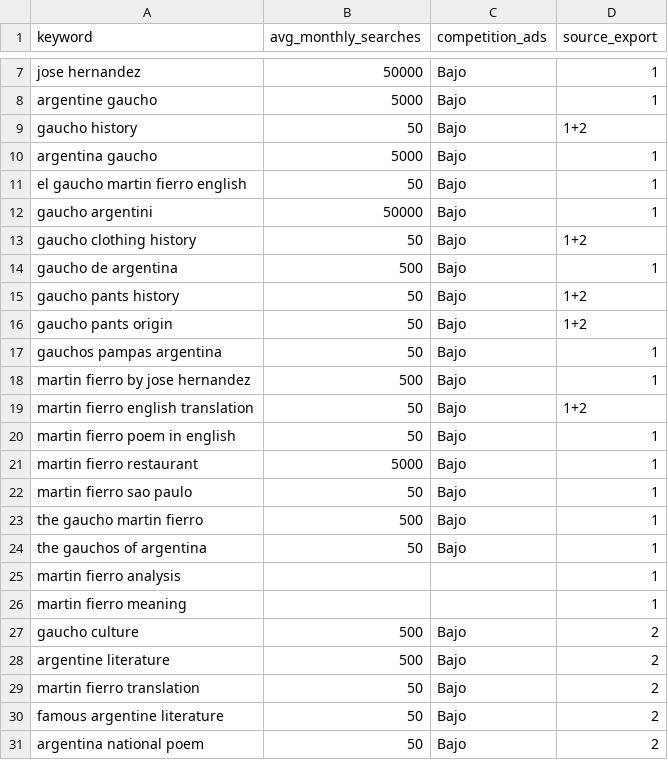
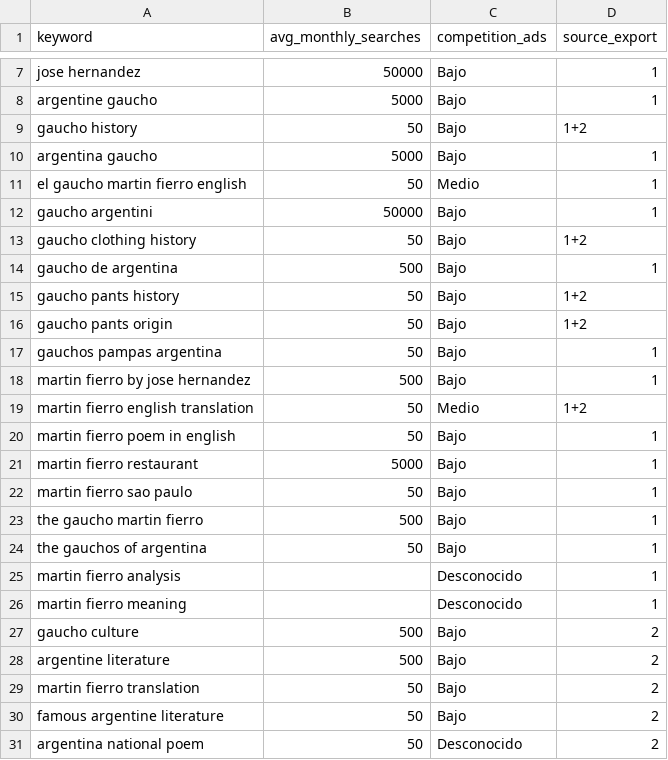
Before and after one commit to carloscabanas-1327/martinfierro, a CSV file: datos/seo/keywords-en-consolidadas.csv, drawn as a sheet; only a part is shown, gaps mark what is left out.

Commit message:
Ajustar competencia publicitaria a valores exactos de los CSV

```diff
--- a/datos/seo/keywords-en-consolidadas.csv
+++ b/datos/seo/keywords-en-consolidadas.csv
@@ -10,3 +10,3 @@ keyword,avg_monthly_searches,competition_ads,source_export
 "argentina gaucho",5000,"Bajo","1"
-"el gaucho martin fierro english",50,"Bajo","1"
+"el gaucho martin fierro english",50,"Medio","1"
 "gaucho argentini",50000,"Bajo","1"
@@ -18,3 +18,3 @@ keyword,avg_monthly_searches,competition_ads,source_export
 "martin fierro by jose hernandez",500,"Bajo","1"
-"martin fierro english translation",50,"Bajo","1+2"
+"martin fierro english translation",50,"Medio","1+2"
 "martin fierro poem in english",50,"Bajo","1"
@@ -24,4 +24,4 @@ keyword,avg_monthly_searches,competition_ads,source_export
 "the gauchos of argentina",50,"Bajo","1"
-"martin fierro analysis","","","1"
-"martin fierro meaning","","","1"
+"martin fierro analysis","","Desconocido","1"
+"martin fierro meaning","","Desconocido","1"
 "gaucho culture",500,"Bajo","2"
@@ -30,2 +30,2 @@ keyword,avg_monthly_searches,competition_ads,source_export
 "famous argentine literature",50,"Bajo","2"
-"argentina national poem",50,"Bajo","2"
+"argentina national poem",50,"Desconocido","2"
```
